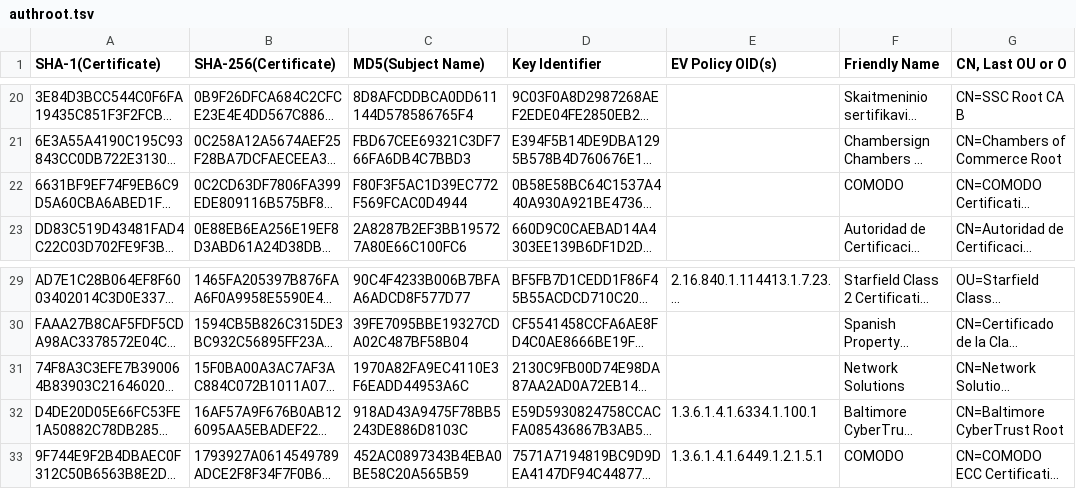
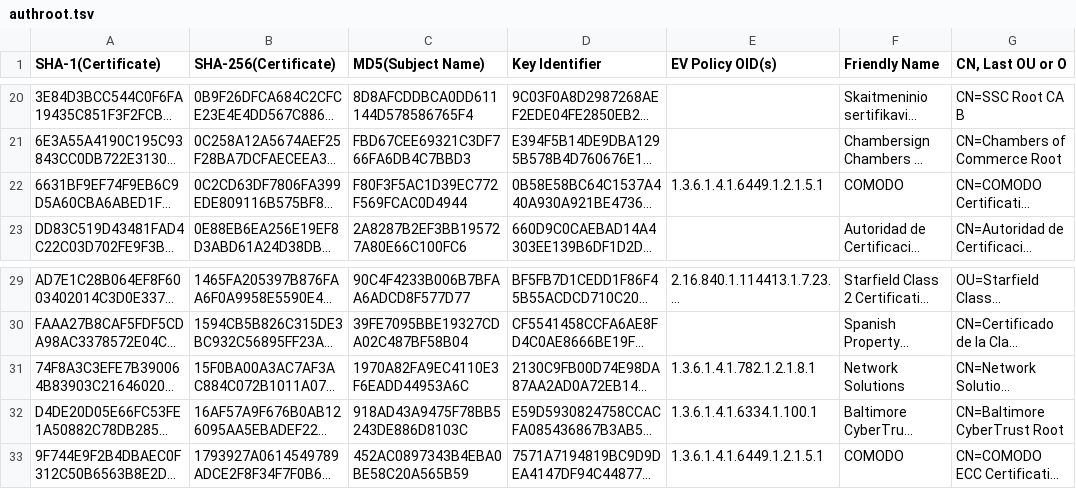
Before and after one commit to robstradling/authroot.stl, a TSV file: authroot.tsv, drawn as a sheet; only a part is shown, gaps mark what is left out; long unchanged cells end in …; the diff names each change by its address in the sheet, - before the commit and + after, or states it on an @@ line.

```diff
--- a/authroot.tsv
+++ b/authroot.tsv
-E22 (EV Policy OID(s)): (empty)
+E22 (EV Policy OID(s)): 1.3.6.1.4.1.6449.1.2.1.5.1
-E31 (EV Policy OID(s)): (empty)
+E31 (EV Policy OID(s)): 1.3.6.1.4.1.782.1.2.1.8.1
```
Also changed, not shown: 2 other files.
